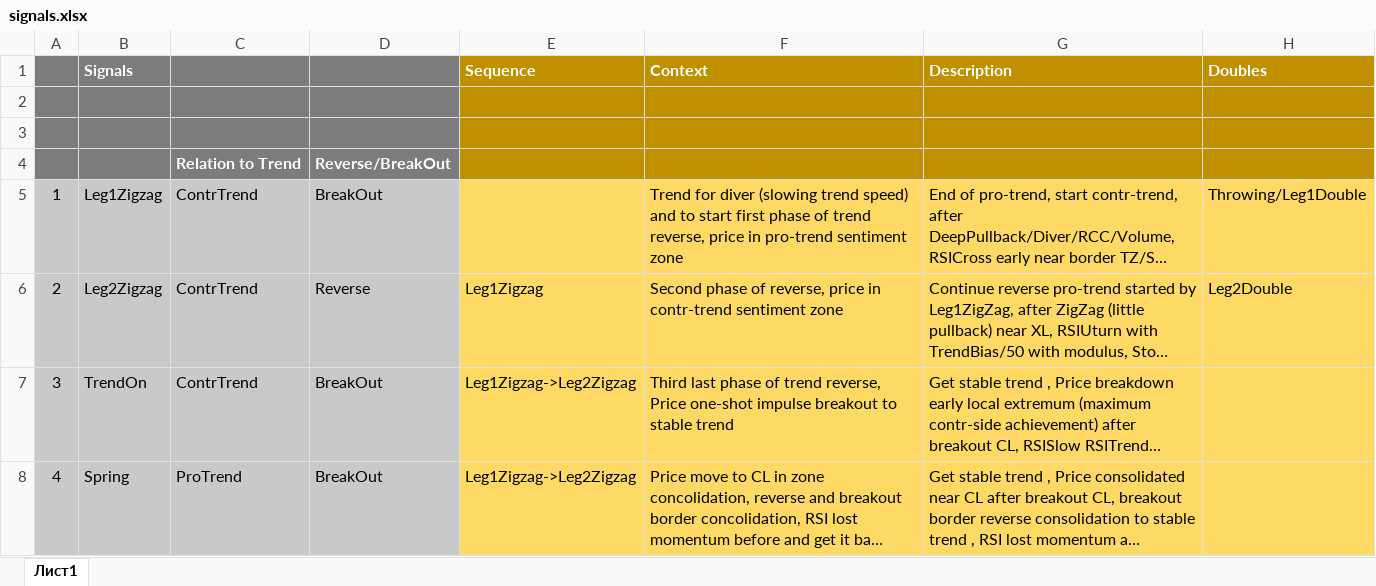
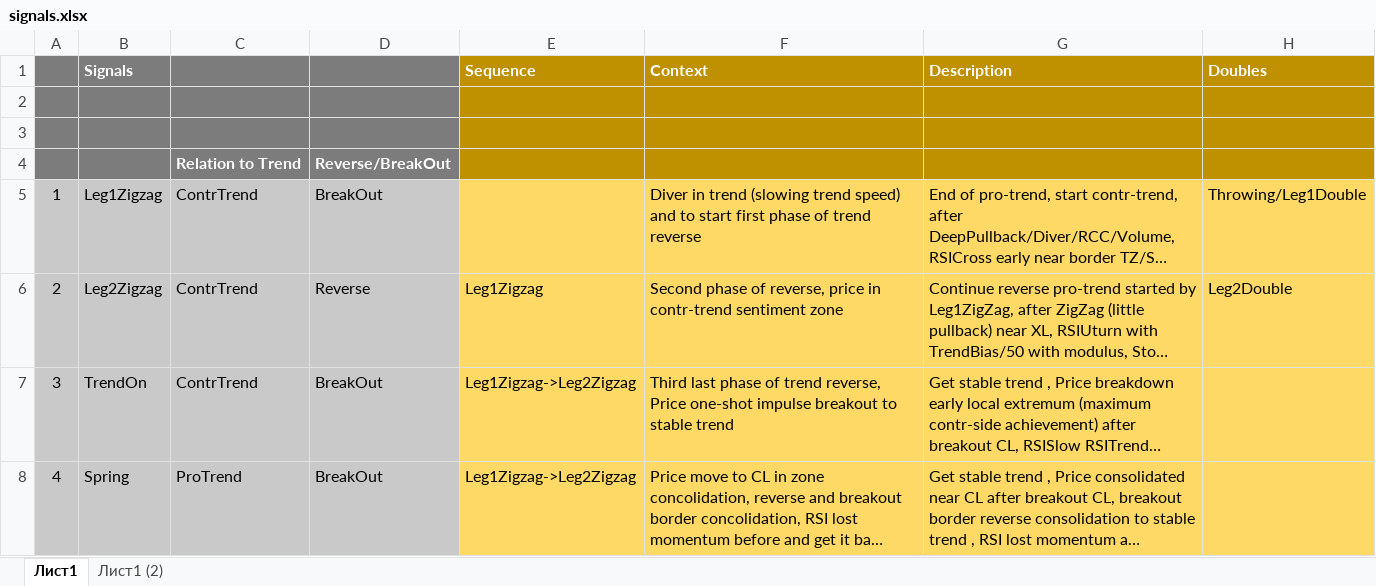
Before and after one commit to uzziahmogg/LithiumIndicator, an Excel workbook: signals.xlsx, sheet Лист1, drawn as a sheet; only a part is shown; long unchanged cells end in …; values as stored, in another font and other column widths than the file's, no borders; the diff names each change by its address in the sheet, - before the commit and + after, or states it on an @@ line.

```diff
--- a/signals.xlsx (sheet Лист1)
+++ b/signals.xlsx (sheet Лист1)
+sheet tab: Лист1 (2)
-F5: Trend for diver (slowing trend speed) and to start first phase of trend reverse, price in pro-trend sentiment zone
+F5: Diver in trend (slowing trend speed) and to start first phase of trend reverse
```
Also changed, not shown: 1 other file.
